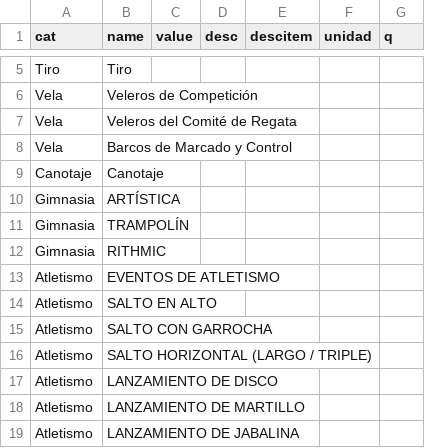
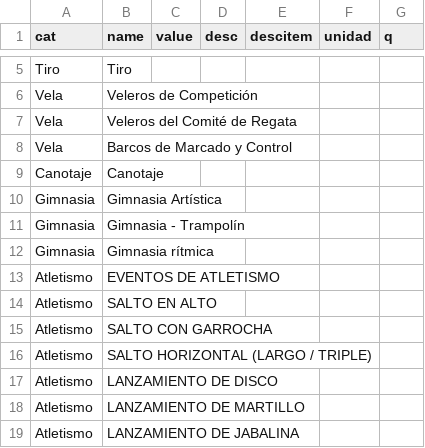
Before and after one commit to tinchoforever/joj-legado, a CSV file: legado/legado-c.csv, drawn as a sheet; only a part is shown, gaps mark what is left out.

```diff
--- a/legado/legado-c.csv
+++ b/legado/legado-c.csv
@@ -9,5 +9,5 @@ Vela,Barcos de Marcado y Control,,,,,
 Canotaje,Canotaje,,,,,
-Gimnasia,ARTÍSTICA,,,,,
-Gimnasia,TRAMPOLÍN,,,,,
-Gimnasia,RITHMIC,,,,,
+Gimnasia,Gimnasia Artística,,,,,
+Gimnasia,Gimnasia - Trampolín,,,,,
+Gimnasia,Gimnasia rítmica,,,,,
 Atletismo,EVENTOS DE ATLETISMO,,,,,
```
Also changed, not shown: legado/legado.csv, 1 other file.
